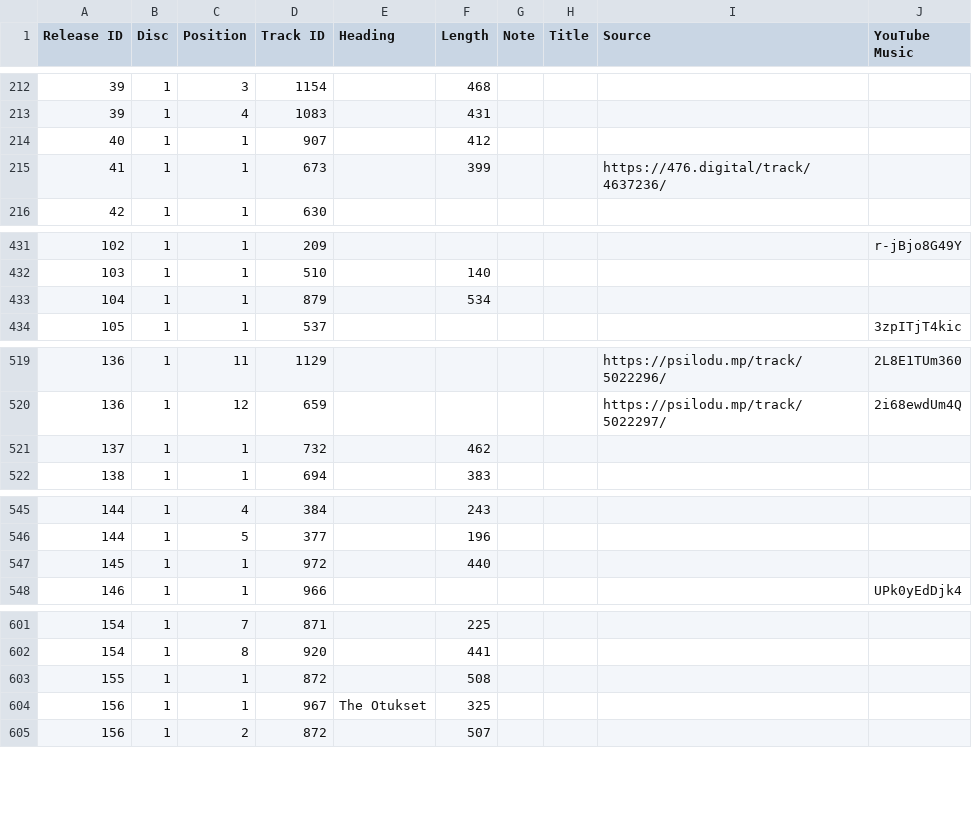
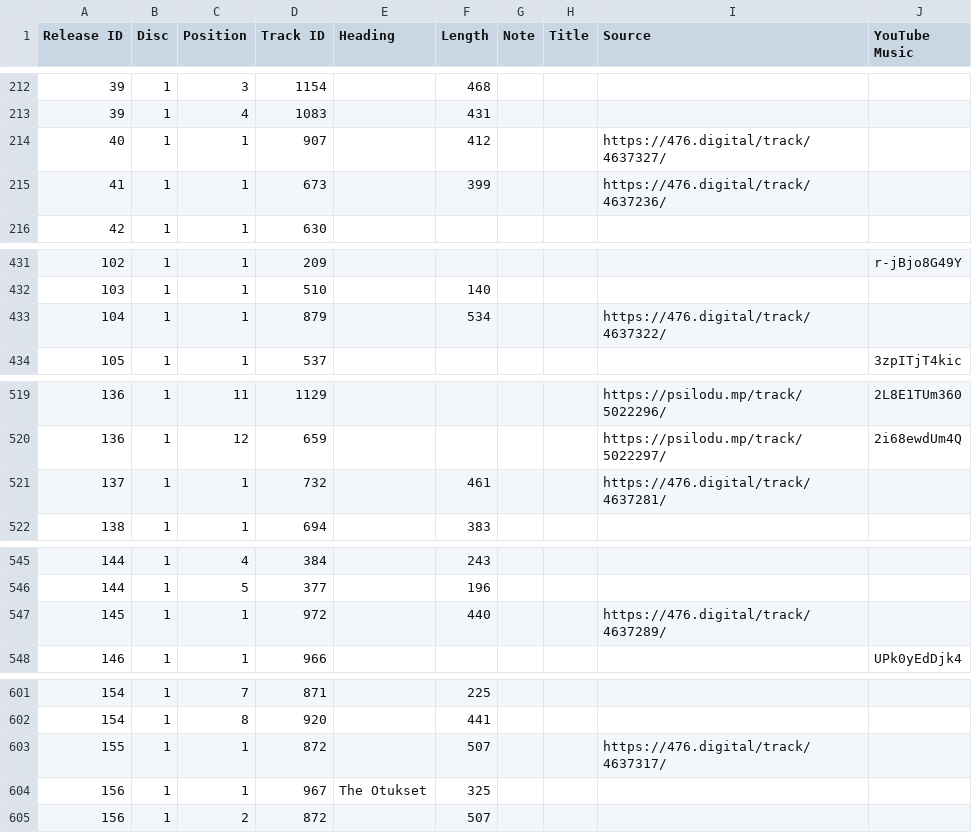
Before and after one commit to psilodump/website-data, a CSV file: tracklists.csv, drawn as a sheet; only a part is shown, gaps mark what is left out; the diff covers the shown part only.

Commit message:
Sync catalogue CSVs from NAS admin

```diff
--- a/tracklists.csv
+++ b/tracklists.csv
@@ -213,3 +213,3 @@
 39,1,4,1083,,431,,,,
-40,1,1,907,,412,,,,
+40,1,1,907,,412,,,https://476.digital/track/4637327/,
 41,1,1,673,,399,,,https://476.digital/track/4637236/,
@@ -432,3 +432,3 @@
 103,1,1,510,,140,,,,
-104,1,1,879,,534,,,,
+104,1,1,879,,534,,,https://476.digital/track/4637322/,
 105,1,1,537,,,,,,3zpITjT4kic
@@ -520,3 +520,3 @@
 136,1,12,659,,,,,https://psilodu.mp/track/5022297/,2i68ewdUm4Q
-137,1,1,732,,462,,,,
+137,1,1,732,,461,,,https://476.digital/track/4637281/,
 138,1,1,694,,383,,,,
@@ -546,3 +546,3 @@
 144,1,5,377,,196,,,,
-145,1,1,972,,440,,,,
+145,1,1,972,,440,,,https://476.digital/track/4637289/,
 146,1,1,966,,,,,,UPk0yEdDjk4
@@ -602,3 +602,3 @@
 154,1,8,920,,441,,,,
-155,1,1,872,,508,,,,
+155,1,1,872,,507,,,https://476.digital/track/4637317/,
 156,1,1,967,"The Otukset",325,,,,
```
Also changed, not shown: 1 edited cell elsewhere in this file.
